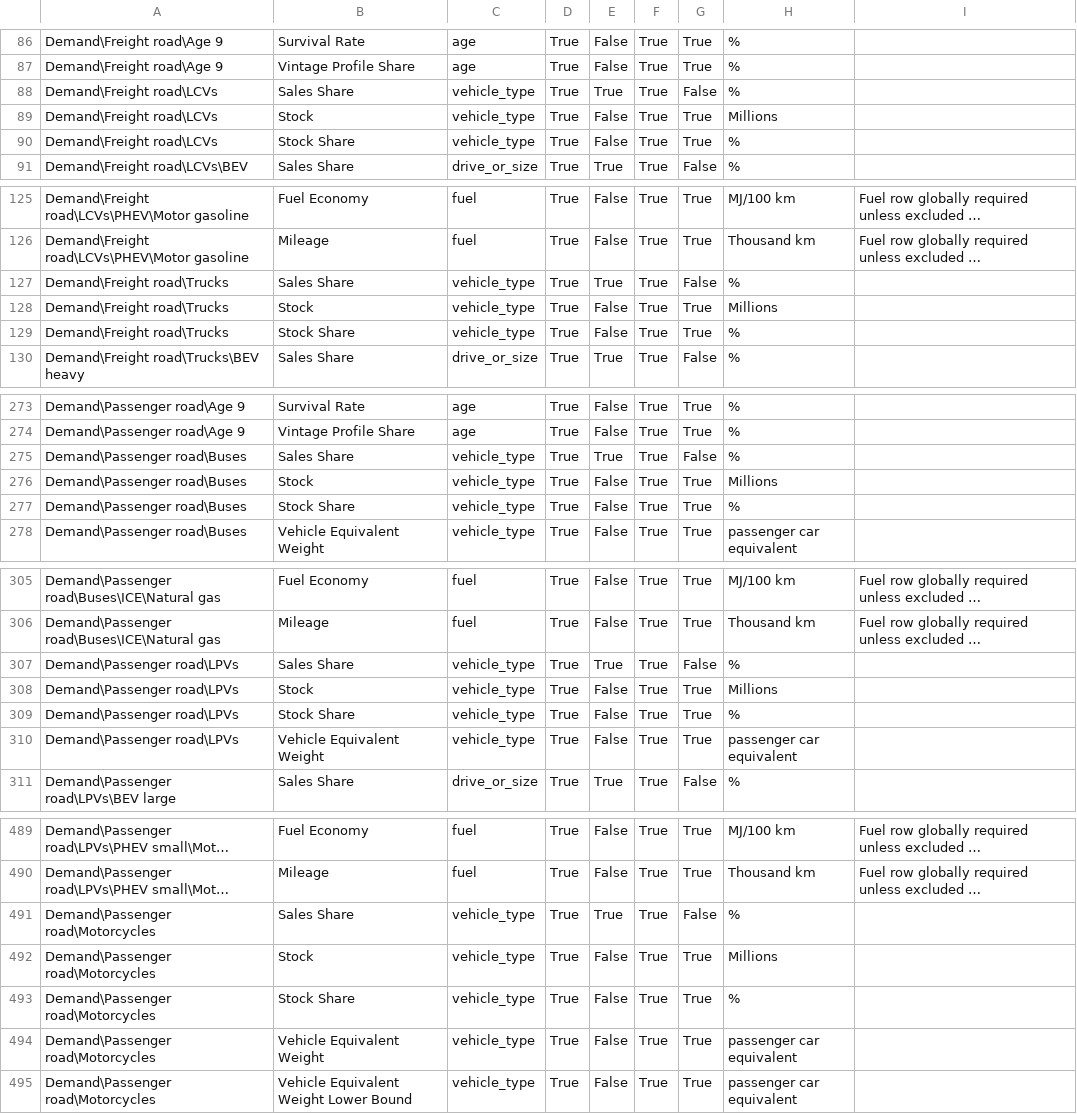
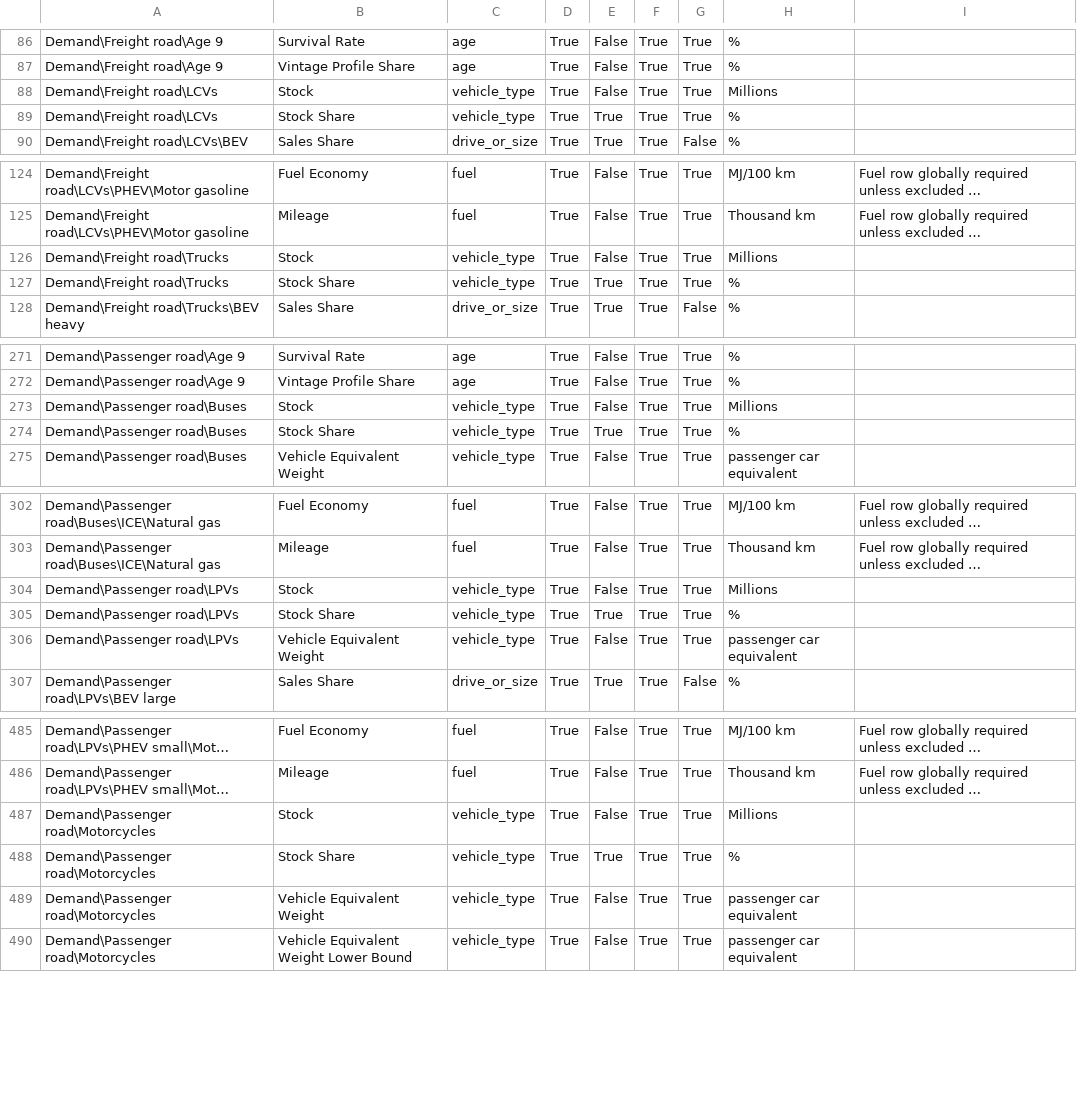
Before and after one commit to H3yfinn/road_model_inputs_interface, a CSV file: back-end/data/road_model/config/road_module1_static_contract.csv, drawn as a sheet; only a part is shown, gaps mark what is left out; long unchanged cells end in …; removed rows and columns are numbered as before the commit, all else as after; the diff names each change by its address in the sheet, - before the commit and + after, or states it on an @@ line.

```diff
--- a/back-end/data/road_model/config/road_module1_static_contract.csv
+++ b/back-end/data/road_model/config/road_module1_static_contract.csv
-row 88: Demand\Freight road\LCVs | Sales Share | vehicle_type | True | True | True | False | %
-E89: False
+E89: True
-row 127: Demand\Freight road\Trucks | Sales Share | vehicle_type | True | True | True | False | %
-E127: False
+E127: True
-row 275: Demand\Passenger road\Buses | Sales Share | vehicle_type | True | True | True | False | %
-E274: False
+E274: True
-row 307: Demand\Passenger road\LPVs | Sales Share | vehicle_type | True | True | True | False | %
-E305: False
+E305: True
-row 491: Demand\Passenger road\Motorcycles | Sales Share | vehicle_type | True | True | True | False | %
-E488: False
+E488: True
```
Also changed, not shown: 3 other files.
